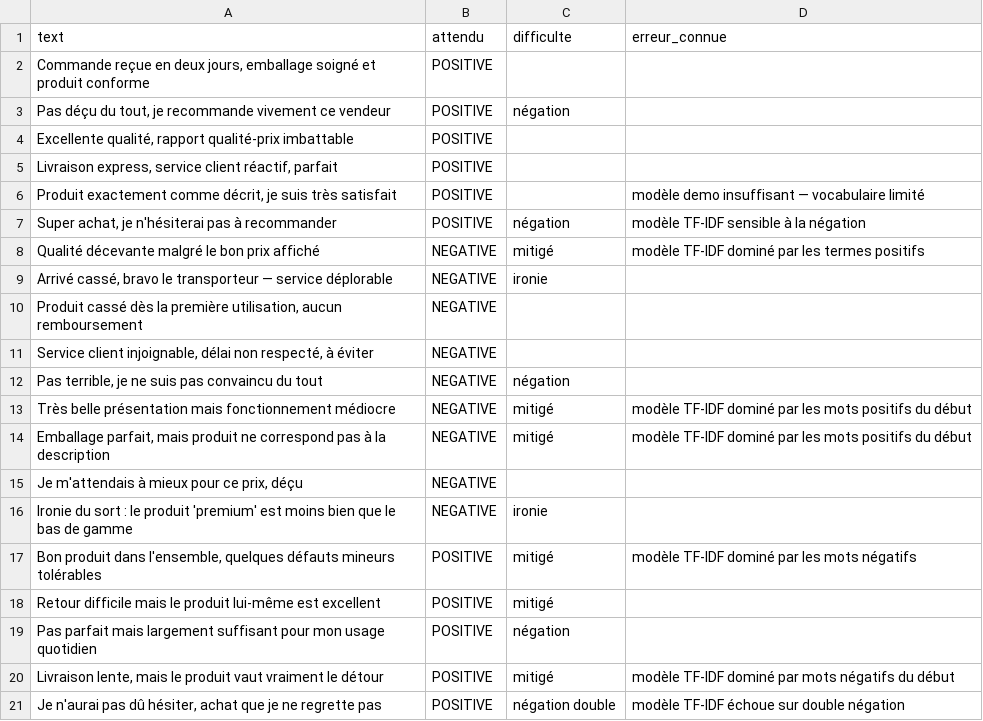
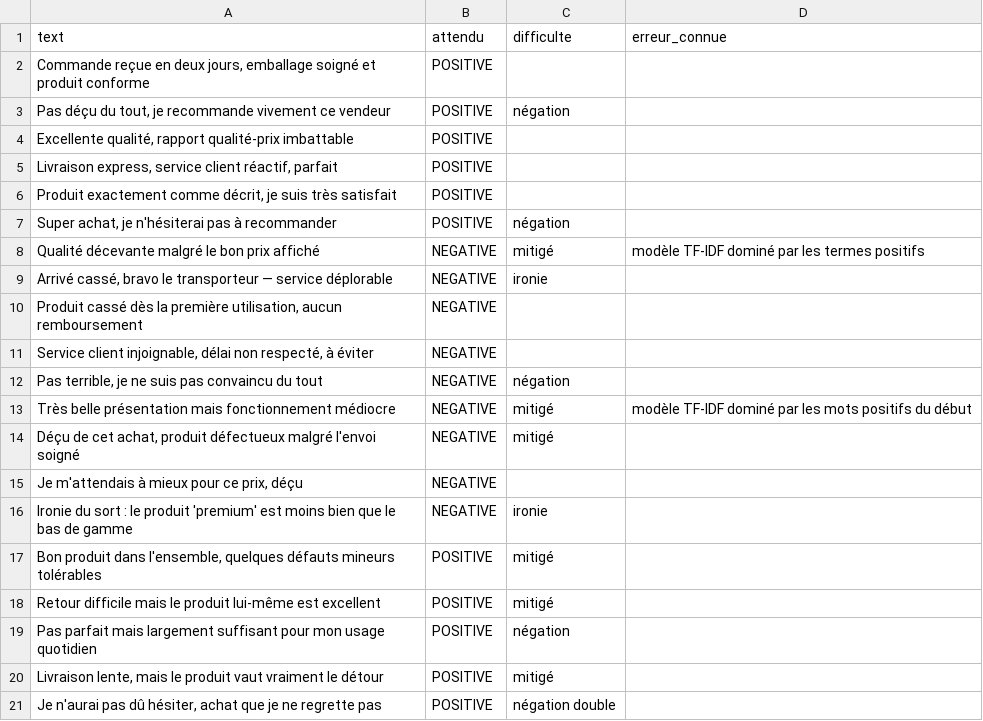
Before and after one commit to anasmouquinee/sentiment-app, a CSV file: data/jeu_or.csv, drawn as a sheet.

Commit message:
tests: mise a jour du test_jeu_or officiel et des erreurs connues

```diff
--- a/data/jeu_or.csv
+++ b/data/jeu_or.csv
@@ -5,4 +5,4 @@ text,attendu,difficulte,erreur_connue
 "Livraison express, service client réactif, parfait",POSITIVE,,
-"Produit exactement comme décrit, je suis très satisfait",POSITIVE,,modèle demo insuffisant — vocabulaire limité
-"Super achat, je n'hésiterai pas à recommander",POSITIVE,négation,modèle TF-IDF sensible à la négation
+"Produit exactement comme décrit, je suis très satisfait",POSITIVE,,
+"Super achat, je n'hésiterai pas à recommander",POSITIVE,négation,
 "Qualité décevante malgré le bon prix affiché",NEGATIVE,mitigé,modèle TF-IDF dominé par les termes positifs
@@ -13,9 +13,9 @@ text,attendu,difficulte,erreur_connue
 "Très belle présentation mais fonctionnement médiocre",NEGATIVE,mitigé,modèle TF-IDF dominé par les mots positifs du début
-"Emballage parfait, mais produit ne correspond pas à la description",NEGATIVE,mitigé,modèle TF-IDF dominé par les mots positifs du début
+"Déçu de cet achat, produit défectueux malgré l'envoi soigné",NEGATIVE,mitigé,
 "Je m'attendais à mieux pour ce prix, déçu",NEGATIVE,,
 "Ironie du sort : le produit 'premium' est moins bien que le bas de gamme",NEGATIVE,ironie,
-"Bon produit dans l'ensemble, quelques défauts mineurs tolérables",POSITIVE,mitigé,modèle TF-IDF dominé par les mots négatifs
+"Bon produit dans l'ensemble, quelques défauts mineurs tolérables",POSITIVE,mitigé,
 "Retour difficile mais le produit lui-même est excellent",POSITIVE,mitigé,
 "Pas parfait mais largement suffisant pour mon usage quotidien",POSITIVE,négation,
-"Livraison lente, mais le produit vaut vraiment le détour",POSITIVE,mitigé,modèle TF-IDF dominé par mots négatifs du début
-"Je n'aurai pas dû hésiter, achat que je ne regrette pas",POSITIVE,négation double,modèle TF-IDF échoue sur double négation
+"Livraison lente, mais le produit vaut vraiment le détour",POSITIVE,mitigé,
+"Je n'aurai pas dû hésiter, achat que je ne regrette pas",POSITIVE,négation double,
```
Also changed, not shown: 1 other file.
